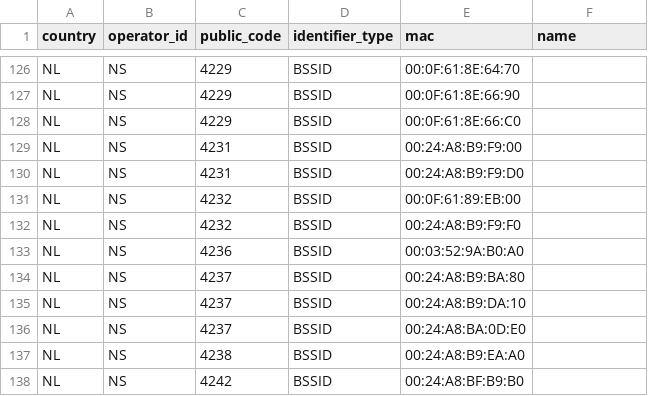
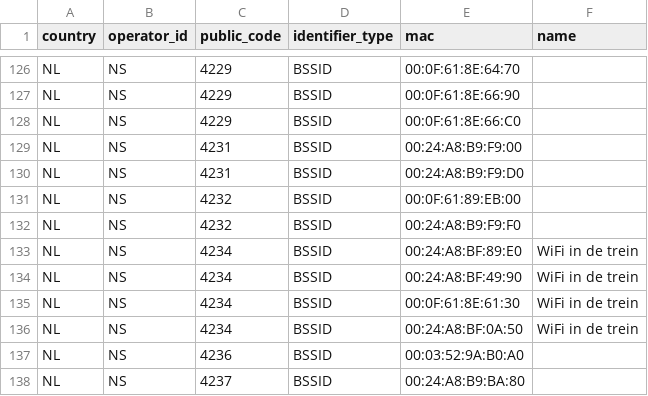
Before and after one commit to StichtingOpenGeo/VehicleBeacon, a CSV file: VehicleBeacon.csv, drawn as a sheet; only a part is shown, gaps mark what is left out; the shorter side is filled out with more unchanged rows.

Commit message:
NS:4234

```diff
--- a/VehicleBeacon.csv
+++ b/VehicleBeacon.csv
@@ -132,2 +132,6 @@ NL,NS,4232,BSSID,00:0F:61:89:EB:00,
 NL,NS,4232,BSSID,00:24:A8:B9:F9:F0,
+NL,NS,4234,BSSID,00:24:A8:BF:89:E0,WiFi in de trein
+NL,NS,4234,BSSID,00:24:A8:BF:49:90,WiFi in de trein
+NL,NS,4234,BSSID,00:0F:61:8E:61:30,WiFi in de trein
+NL,NS,4234,BSSID,00:24:A8:BF:0A:50,WiFi in de trein
 NL,NS,4236,BSSID,00:03:52:9A:B0:A0,
```
